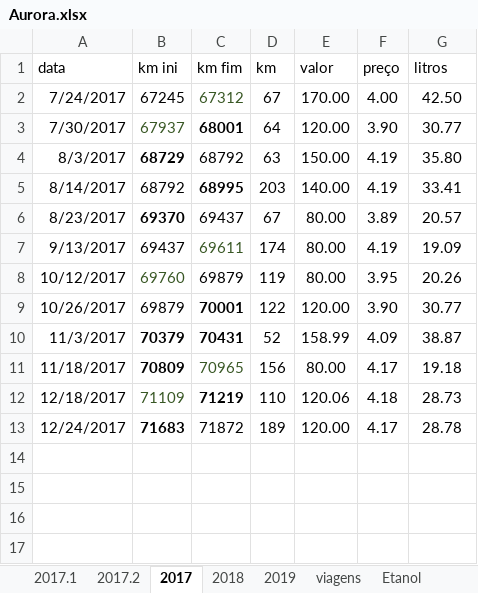
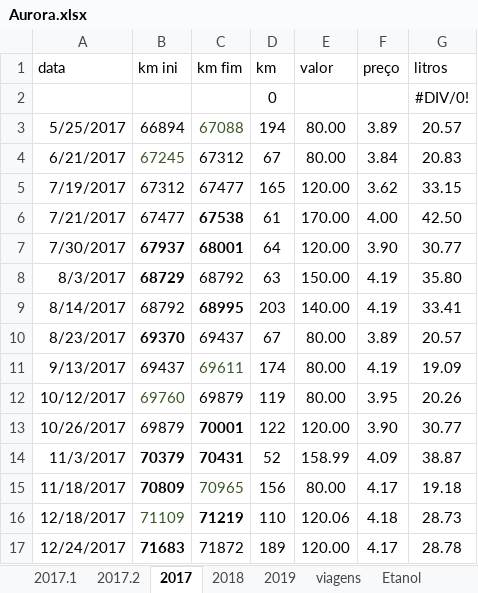
Before and after one commit to mjnlima/dadosGD, an Excel workbook: Aurora.xlsx, sheet 2017, drawn as a sheet; values as stored, in another font and other column widths than the file's, no borders; table styles not drawn; addresses are those after the commit; the diff names each change by its address in the sheet, - before the commit and + after, or states it on an @@ line.

Commit message:
commit fresco

```diff
--- a/Aurora.xlsx (sheet 2017)
+++ b/Aurora.xlsx (sheet 2017)
+row 2:  |  |  | 0 |  |  | #DIV/0!
+row 3: 5/25/2017 | 66894 | 67088 | 194 | 80.00 | 3.89 | 20.57
+row 4: 6/21/2017 | 67245 | 67312 | 67 | 80.00 | 3.84 | 20.83
+row 5: 7/19/2017 | 67312 | 67477 | 165 | 120.00 | 3.62 | 33.15
-A6 (data): 7/24/2017
+A6 (data): 7/21/2017
-B6 (km ini): 67245
+B6 (km ini): 67477
-C6 (km fim): 67312
+C6 (km fim): 67538
@@ C6 bold: off → on, text colour: #385724 → black @@
-D6 (km): 67
+D6 (km): 61
@@ B7 bold: off → on, text colour: #385724 → black @@
```
